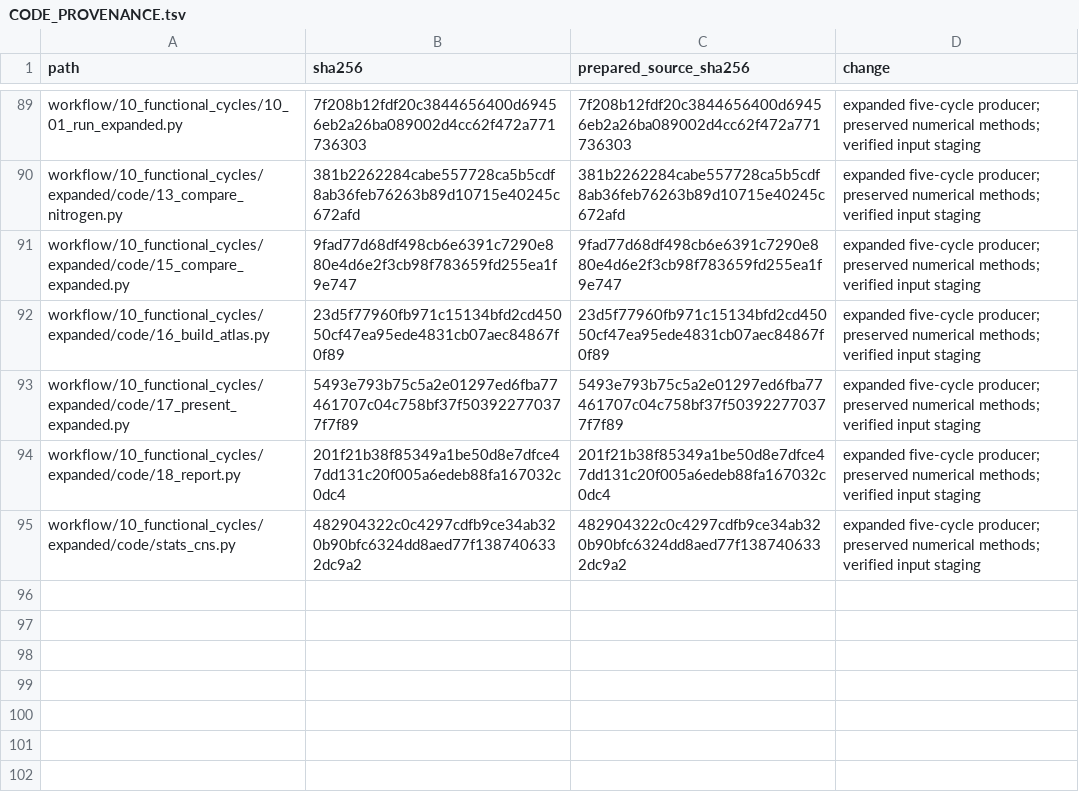
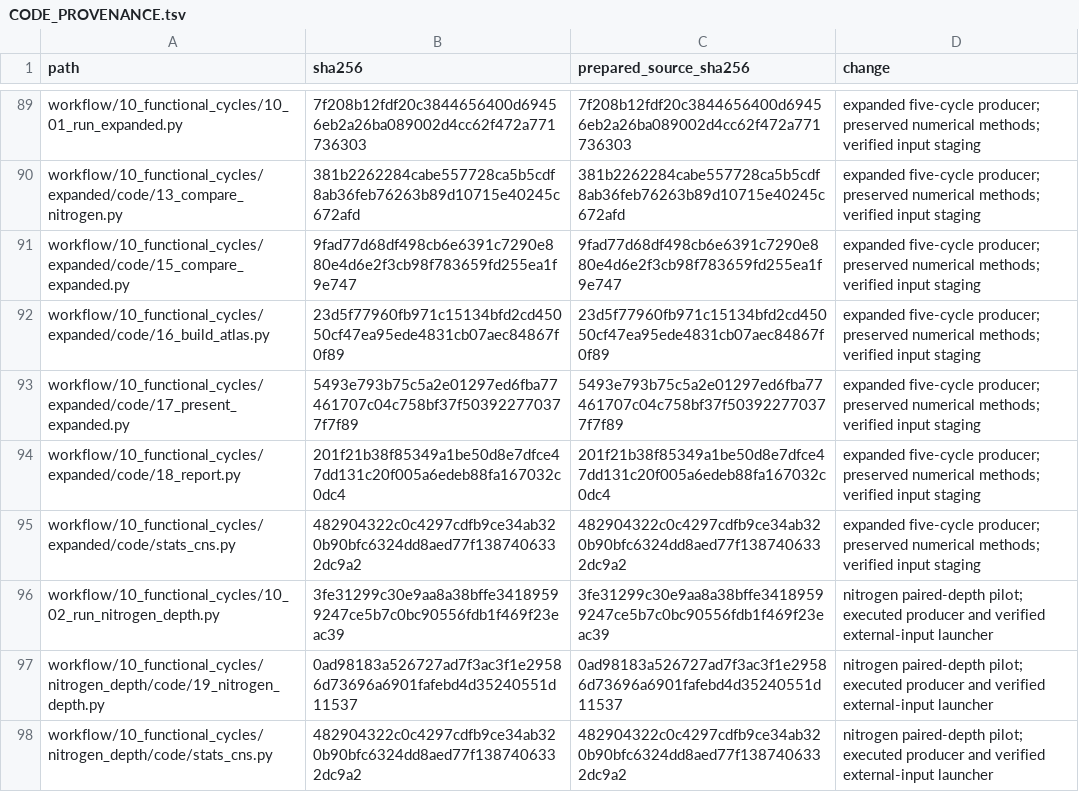
Before and after one commit to fjbalvino/mangrove-restoration-microbiomes, a TSV file: docs/CODE_PROVENANCE.tsv, drawn as a sheet; only a part is shown, gaps mark what is left out; the diff names each change by its address in the sheet, - before the commit and + after, or states it on an @@ line.

Commit message:
Add paired nitrogen-depth pilot and align manuscript results and methods
Preserve 49-KO paired sign tests, five quantification variants, Holm98 and combined Holm1409 corrections. Add a hash-checked launcher, input manifest and validation of all 490 reproduced test rows. Discussion remains unchanged; matrices, maps and figures stay external.

```diff
--- a/docs/CODE_PROVENANCE.tsv
+++ b/docs/CODE_PROVENANCE.tsv
+row 96: workflow/10_functional_cycles/10_02_run_nitrogen_depth.py | 3fe31299c30e9aa8a38bffe34189599247ce5b7c0bc90556fdb1f469f23eac39 | 3fe31299c30e9aa8a38bffe34189599247ce5b7c0bc90556fdb1f469f23eac39 | nitrogen paired-depth pilot; executed producer and verified external-input launcher
+row 97: workflow/10_functional_cycles/nitrogen_depth/code/19_nitrogen_depth.py | 0ad98183a526727ad7f3ac3f1e29586d73696a6901fafebd4d35240551d11537 | 0ad98183a526727ad7f3ac3f1e29586d73696a6901fafebd4d35240551d11537 | nitrogen paired-depth pilot; executed producer and verified external-input launcher
+row 98: workflow/10_functional_cycles/nitrogen_depth/code/stats_cns.py | 482904322c0c4297cdfb9ce34ab320b90bfc6324dd8aed77f1387406332dc9a2 | 482904322c0c4297cdfb9ce34ab320b90bfc6324dd8aed77f1387406332dc9a2 | nitrogen paired-depth pilot; executed producer and verified external-input launcher
```
Also changed, not shown: 11 other files.
